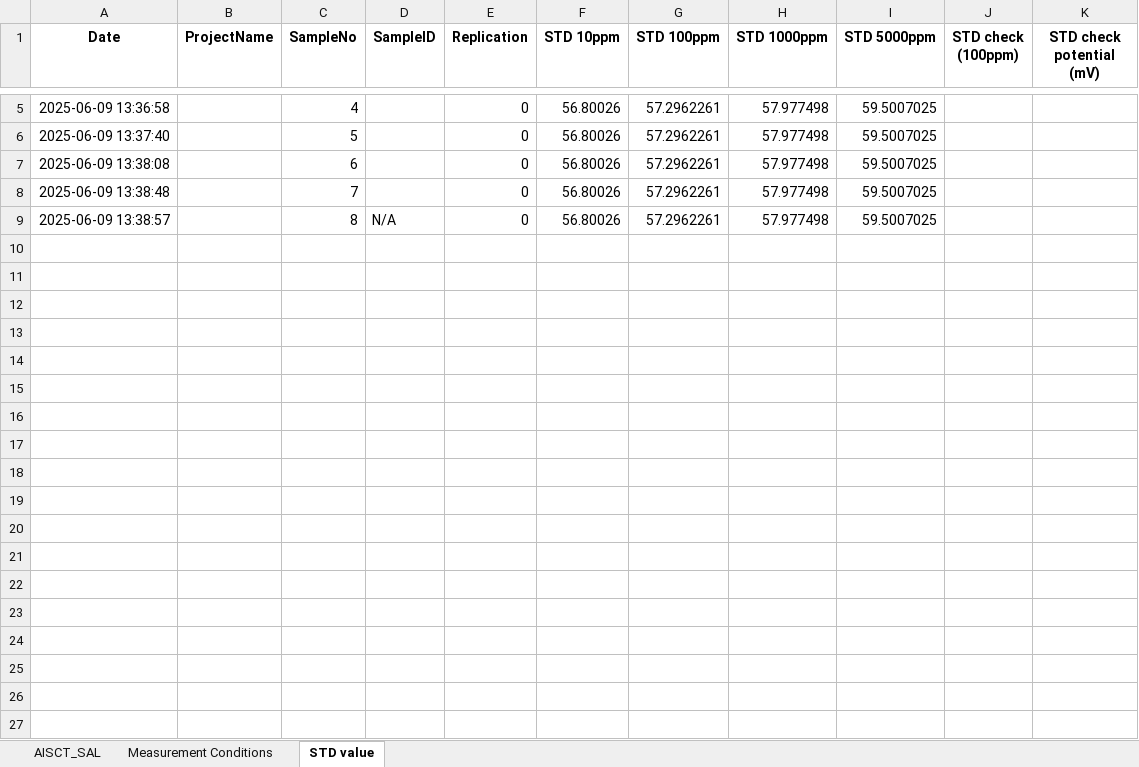
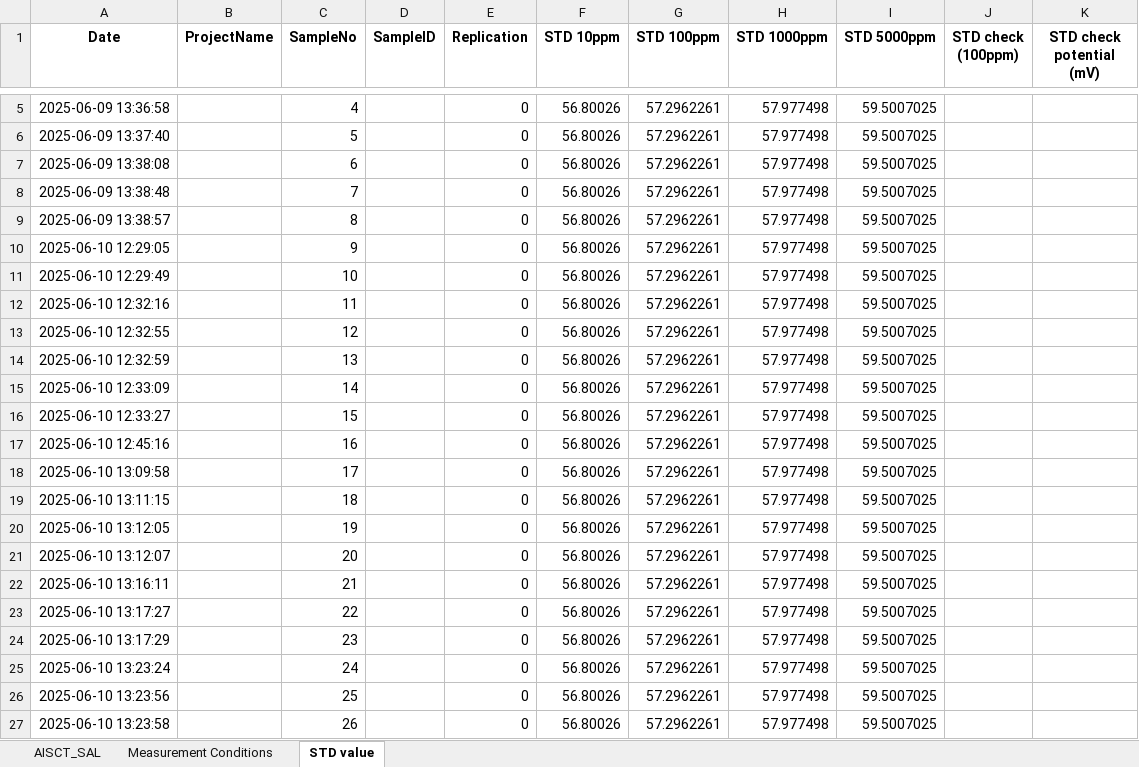
Before and after one commit to yassin-shehata/sal-app, an Excel workbook: sal-updated/rawDataset_SAL.xlsx, sheet STD value, drawn as a sheet; only a part is shown, gaps mark what is left out; values as stored, in another font and other column widths than the file's, no borders; the diff covers the shown part only; the diff names each change by its address in the sheet, - before the commit and + after, or states it on an @@ line.

```diff
--- a/sal-updated/rawDataset_SAL.xlsx (sheet STD value)
+++ b/sal-updated/rawDataset_SAL.xlsx (sheet STD value)
-D9 (SampleID): N/A
+D9 (SampleID): (empty)
+row 10: 2025-06-10 12:29:05 |  | 9 |  | 0 | 56.80026 | 57.2962261 | 57.977498 | 59.5007025
+row 11: 2025-06-10 12:29:49 |  | 10 |  | 0 | 56.80026 | 57.2962261 | 57.977498 | 59.5007025
+row 12: 2025-06-10 12:32:16 |  | 11 |  | 0 | 56.80026 | 57.2962261 | 57.977498 | 59.5007025
+row 13: 2025-06-10 12:32:55 |  | 12 |  | 0 | 56.80026 | 57.2962261 | 57.977498 | 59.5007025
+row 14: 2025-06-10 12:32:59 |  | 13 |  | 0 | 56.80026 | 57.2962261 | 57.977498 | 59.5007025
+row 15: 2025-06-10 12:33:09 |  | 14 |  | 0 | 56.80026 | 57.2962261 | 57.977498 | 59.5007025
+row 16: 2025-06-10 12:33:27 |  | 15 |  | 0 | 56.80026 | 57.2962261 | 57.977498 | 59.5007025
+row 17: 2025-06-10 12:45:16 |  | 16 |  | 0 | 56.80026 | 57.2962261 | 57.977498 | 59.5007025
+row 18: 2025-06-10 13:09:58 |  | 17 |  | 0 | 56.80026 | 57.2962261 | 57.977498 | 59.5007025
+row 19: 2025-06-10 13:11:15 |  | 18 |  | 0 | 56.80026 | 57.2962261 | 57.977498 | 59.5007025
+row 20: 2025-06-10 13:12:05 |  | 19 |  | 0 | 56.80026 | 57.2962261 | 57.977498 | 59.5007025
+row 21: 2025-06-10 13:12:07 |  | 20 |  | 0 | 56.80026 | 57.2962261 | 57.977498 | 59.5007025
+row 22: 2025-06-10 13:16:11 |  | 21 |  | 0 | 56.80026 | 57.2962261 | 57.977498 | 59.5007025
+row 23: 2025-06-10 13:17:27 |  | 22 |  | 0 | 56.80026 | 57.2962261 | 57.977498 | 59.5007025
+row 24: 2025-06-10 13:17:29 |  | 23 |  | 0 | 56.80026 | 57.2962261 | 57.977498 | 59.5007025
+row 25: 2025-06-10 13:23:24 |  | 24 |  | 0 | 56.80026 | 57.2962261 | 57.977498 | 59.5007025
+row 26: 2025-06-10 13:23:56 |  | 25 |  | 0 | 56.80026 | 57.2962261 | 57.977498 | 59.5007025
+row 27: 2025-06-10 13:23:58 |  | 26 |  | 0 | 56.80026 | 57.2962261 | 57.977498 | 59.5007025
```
Also changed, not shown: 9 added rows elsewhere in this sheet, sheet Measurement Conditions, sheet AISCT_SAL, 4 other files.
